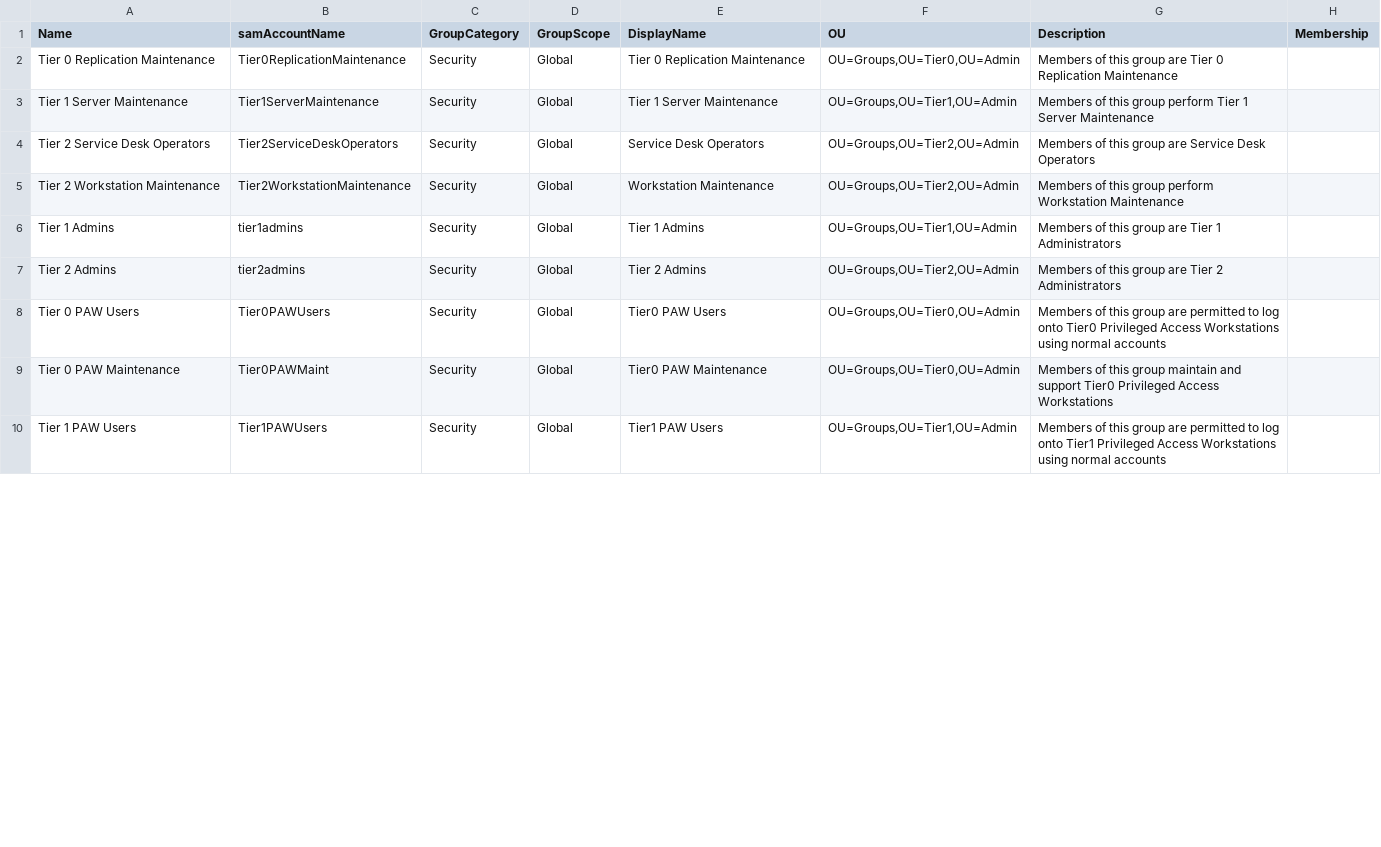
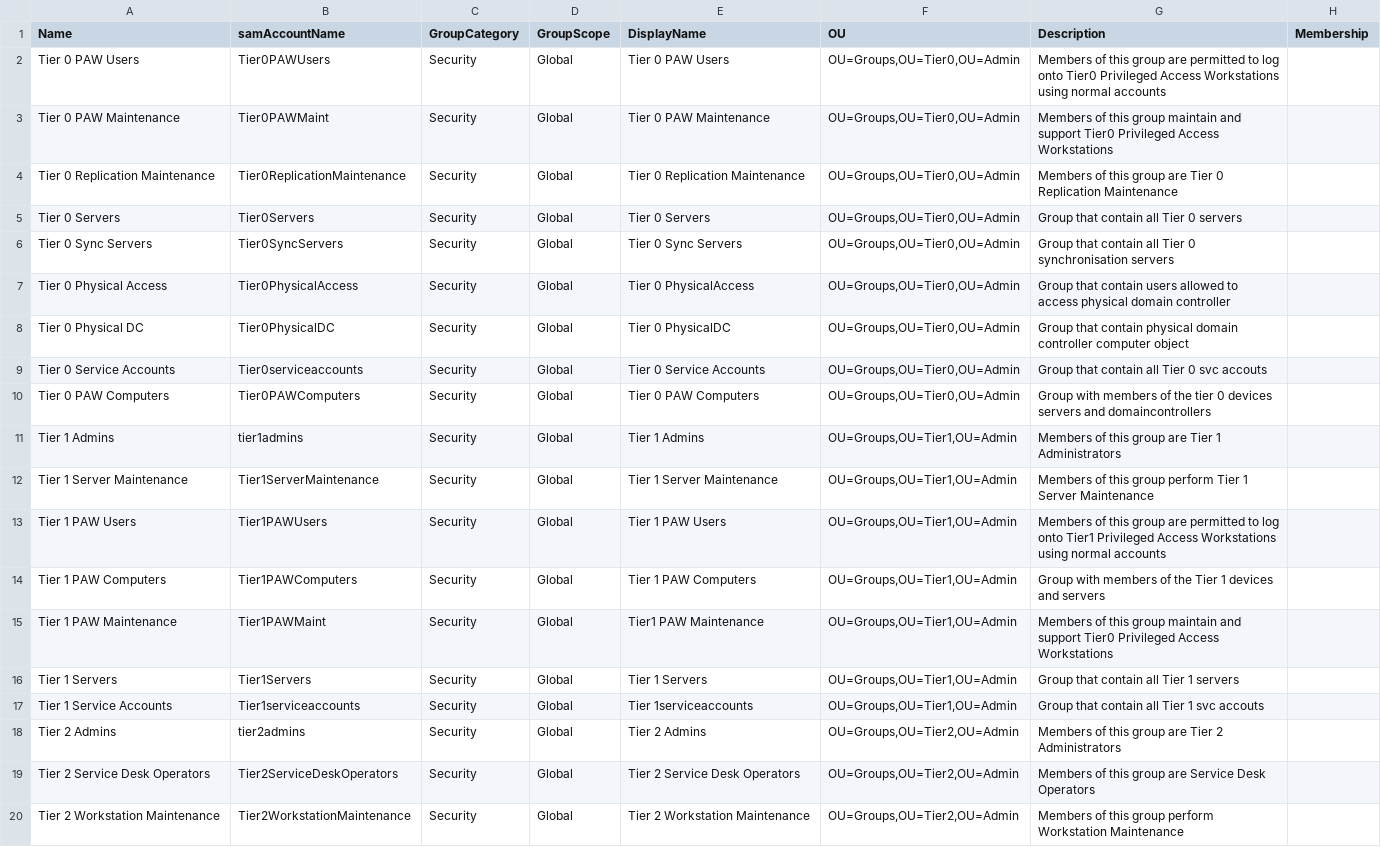
Before and after one commit to przybylskirobert/ADSecurity, a CSV file: PAW/AdminGroups.csv, drawn as a sheet; only a part is shown; the diff covers the shown part only.

Commit message:
Update AdminGroups.csv

```diff
--- a/PAW/AdminGroups.csv
+++ b/PAW/AdminGroups.csv
@@ -1,10 +1,20 @@
 Name,samAccountName,GroupCategory,GroupScope,DisplayName,OU,Description,Membership
+Tier 0 PAW Users,Tier0PAWUsers,Security,Global,Tier 0 PAW Users,"OU=Groups,OU=Tier0,OU=Admin",Members of this group are permitted to log onto Tier0 Privileged Access Workstations using normal accounts,
+Tier 0 PAW Maintenance,Tier0PAWMaint,Security,Global,Tier 0 PAW Maintenance,"OU=Groups,OU=Tier0,OU=Admin",Members of this group maintain and support Tier0 Privileged Access Workstations,
 Tier 0 Replication Maintenance,Tier0ReplicationMaintenance,Security,Global,Tier 0 Replication Maintenance,"OU=Groups,OU=Tier0,OU=Admin",Members of this group are Tier 0 Replication Maintenance,
+Tier 0 Servers,Tier0Servers,Security,Global,Tier 0 Servers,"OU=Groups,OU=Tier0,OU=Admin",Group that contain all Tier 0 servers,
+Tier 0 Sync Servers,Tier0SyncServers,Security,Global,Tier 0 Sync Servers,"OU=Groups,OU=Tier0,OU=Admin",Group that contain all Tier 0 synchronisation servers,
+Tier 0 Physical Access,Tier0PhysicalAccess,Security,Global,Tier 0 PhysicalAccess,"OU=Groups,OU=Tier0,OU=Admin",Group that contain users allowed to access physical domain controller,
+Tier 0 Physical DC,Tier0PhysicalDC,Security,Global,Tier 0 PhysicalDC,"OU=Groups,OU=Tier0,OU=Admin",Group that contain physical domain controller computer object,
+Tier 0 Service Accounts,Tier0serviceaccounts,Security,Global,Tier 0 Service Accounts,"OU=Groups,OU=Tier0,OU=Admin",Group that contain all Tier 0 svc accouts,
+Tier 0 PAW Computers,Tier0PAWComputers,Security,Global,Tier 0 PAW Computers,"OU=Groups,OU=Tier0,OU=Admin",Group with members of the tier 0 devices servers and domaincontrollers,
+Tier 1 Admins,tier1admins,Security,Global,Tier 1 Admins,"OU=Groups,OU=Tier1,OU=Admin",Members of this group are Tier 1 Administrators,
 Tier 1 Server Maintenance,Tier1ServerMaintenance,Security,Global,Tier 1 Server Maintenance,"OU=Groups,OU=Tier1,OU=Admin",Members of this group perform Tier 1 Server Maintenance,
-Tier 2 Service Desk Operators,Tier2ServiceDeskOperators,Security,Global,Service Desk Operators,"OU=Groups,OU=Tier2,OU=Admin",Members of this group are Service Desk Operators,
-Tier 2 Workstation Maintenance,Tier2WorkstationMaintenance,Security,Global,Workstation Maintenance,"OU=Groups,OU=Tier2,OU=Admin",Members of this group perform Workstation Maintenance,
-Tier 1 Admins,tier1admins,Security,Global,Tier 1 Admins,"OU=Groups,OU=Tier1,OU=Admin",Members of this group are Tier 1 Administrators,
+Tier 1 PAW Users,Tier1PAWUsers,Security,Global,Tier 1 PAW Users,"OU=Groups,OU=Tier1,OU=Admin",Members of this group are permitted to log onto Tier1 Privileged Access Workstations using normal accounts,
+Tier 1 PAW Computers,Tier1PAWComputers,Security,Global,Tier 1 PAW Computers,"OU=Groups,OU=Tier1,OU=Admin",Group with members of the Tier 1 devices and servers,
+Tier 1 PAW Maintenance,Tier1PAWMaint,Security,Global,Tier1 PAW Maintenance,"OU=Groups,OU=Tier1,OU=Admin",Members of this group maintain and support Tier0 Privileged Access Workstations,
+Tier 1 Servers,Tier1Servers,Security,Global,Tier 1 Servers,"OU=Groups,OU=Tier1,OU=Admin",Group that contain all Tier 1 servers,
+Tier 1 Service Accounts,Tier1serviceaccounts,Security,Global,Tier 1serviceaccounts,"OU=Groups,OU=Tier1,OU=Admin",Group that contain all Tier 1 svc accouts,
 Tier 2 Admins,tier2admins,Security,Global,Tier 2 Admins,"OU=Groups,OU=Tier2,OU=Admin",Members of this group are Tier 2 Administrators,
-Tier 0 PAW Users,Tier0PAWUsers,Security,Global,Tier0 PAW Users,"OU=Groups,OU=Tier0,OU=Admin",Members of this group are permitted to log onto Tier0 Privileged Access Workstations using normal accounts,,
-Tier 0 PAW Maintenance,Tier0PAWMaint,Security,Global,Tier0 PAW Maintenance,"OU=Groups,OU=Tier0,OU=Admin",Members of this group maintain and support Tier0 Privileged Access Workstations,,
-Tier 1 PAW Users,Tier1PAWUsers,Security,Global,Tier1 PAW Users,"OU=Groups,OU=Tier1,OU=Admin",Members of this group are permitted to log onto Tier1 Privileged Access Workstations using normal accounts,,
+Tier 2 Service Desk Operators,Tier2ServiceDeskOperators,Security,Global,Tier 2 Service Desk Operators,"OU=Groups,OU=Tier2,OU=Admin",Members of this group are Service Desk Operators,
+Tier 2 Workstation Maintenance,Tier2WorkstationMaintenance,Security,Global,Tier 2 Workstation Maintenance,"OU=Groups,OU=Tier2,OU=Admin",Members of this group perform Workstation Maintenance,
```
Also changed, not shown: 5 removed rows and 5 edited cells elsewhere in this file.
